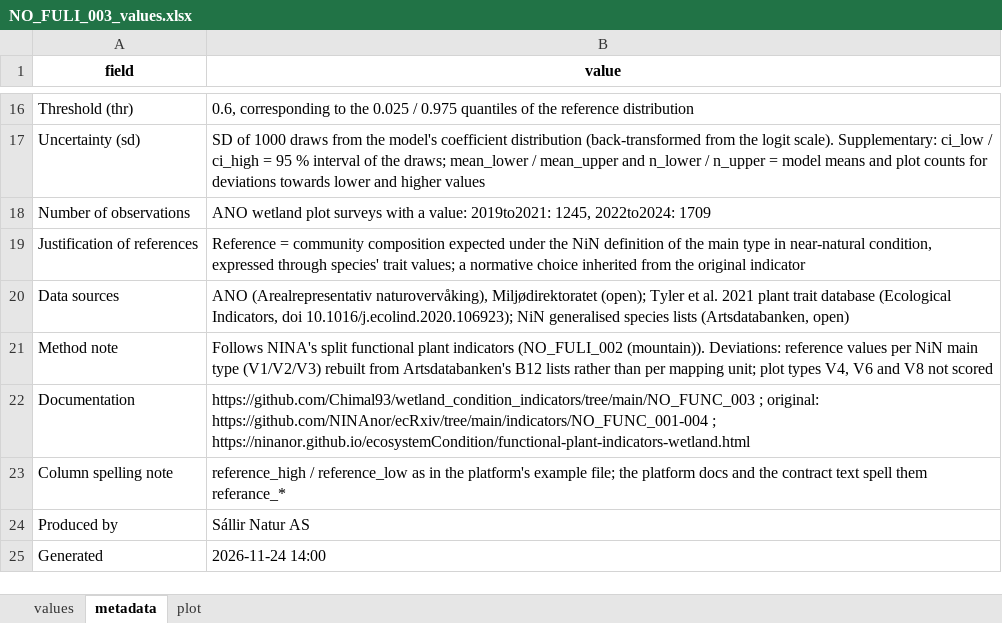
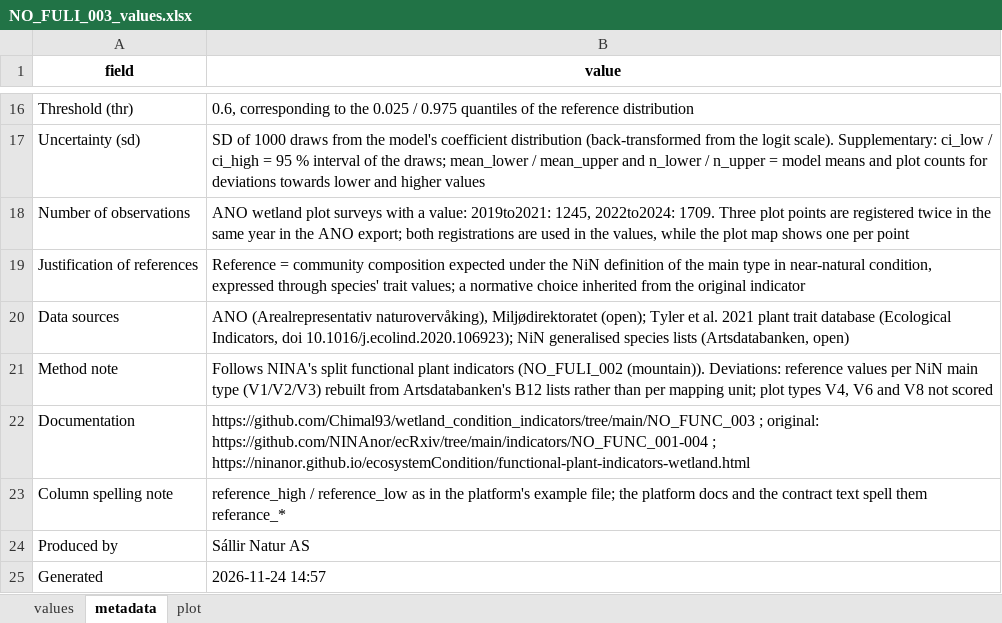
Before and after one commit to Chimal93/wetland_condition_indicators, an Excel workbook: NO_FUNC_003/outputs/deliverables/NO_FULI_003_values.xlsx, sheet metadata, drawn as a sheet; only a part is shown, gaps mark what is left out; values as stored, in another font and other column widths than the file's, no borders; the diff names each change by its address in the sheet, - before the commit and + after, or states it on an @@ line.

```diff
--- a/NO_FUNC_003/outputs/deliverables/NO_FULI_003_values.xlsx (sheet metadata)
+++ b/NO_FUNC_003/outputs/deliverables/NO_FULI_003_values.xlsx (sheet metadata)
-B18 (value): …1245, 2022to2024: 1709
+B18 (value): …1245, 2022to2024: 1709. Three plot points are registered twice in the same year in the ANO export; both registrations are used in the values, while the plot map shows one per point
-B25 (value): 2026-11-24 14:00
+B25 (value): 2026-11-24 14:57
```
Also changed, not shown: sheet plot, NO_FUNC_003/outputs/deliverables/NO_FUMO_003_values.xlsx, NO_FUNC_003/outputs/deliverables/NO_FUNI_003_cycle1_2019to2024_values.xlsx, 22 other files.
